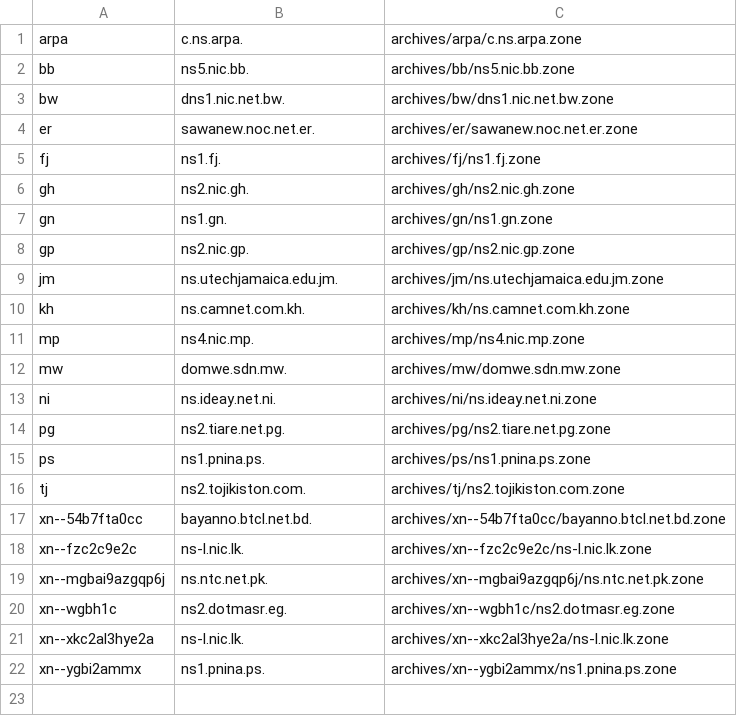
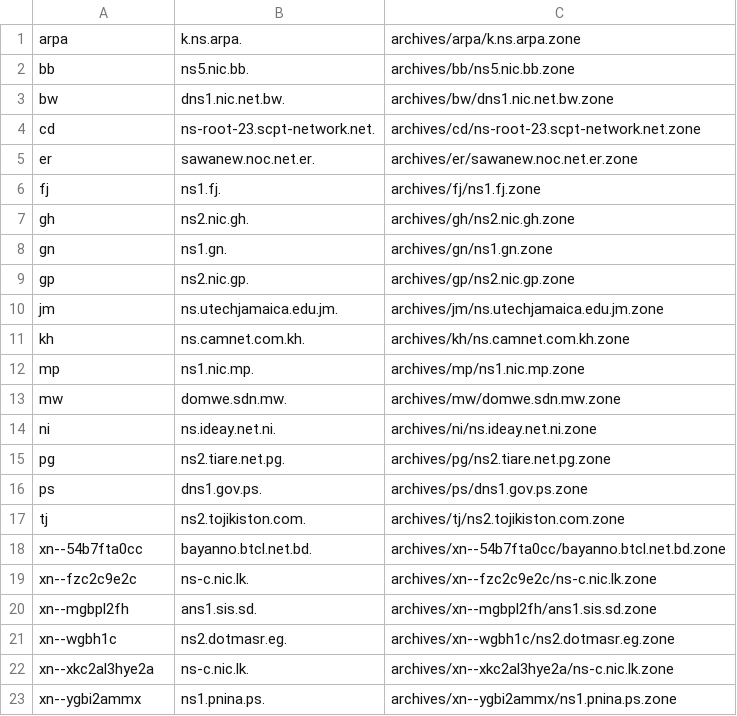
Before and after one commit to vuong2023/TLDR-2, a TSV file: transferable_zones.tsv, drawn as a sheet.

```diff
--- a/transferable_zones.tsv
+++ b/transferable_zones.tsv
@@ -1,4 +1,5 @@
-arpa	c.ns.arpa.	archives/arpa/c.ns.arpa.zone
+arpa	k.ns.arpa.	archives/arpa/k.ns.arpa.zone
 bb	ns5.nic.bb.	archives/bb/ns5.nic.bb.zone
 bw	dns1.nic.net.bw.	archives/bw/dns1.nic.net.bw.zone
+cd	ns-root-23.scpt-network.net.	archives/cd/ns-root-23.scpt-network.net.zone
 er	sawanew.noc.net.er.	archives/er/sawanew.noc.net.er.zone
@@ -10,3 +11,3 @@ jm	ns.utechjamaica.edu.jm.	archives/jm/ns.utechjamaica.edu.jm.zone
 kh	ns.camnet.com.kh.	archives/kh/ns.camnet.com.kh.zone
-mp	ns4.nic.mp.	archives/mp/ns4.nic.mp.zone
+mp	ns1.nic.mp.	archives/mp/ns1.nic.mp.zone
 mw	domwe.sdn.mw.	archives/mw/domwe.sdn.mw.zone
@@ -14,9 +15,9 @@ ni	ns.ideay.net.ni.	archives/ni/ns.ideay.net.ni.zone
 pg	ns2.tiare.net.pg.	archives/pg/ns2.tiare.net.pg.zone
-ps	ns1.pnina.ps.	archives/ps/ns1.pnina.ps.zone
+ps	dns1.gov.ps.	archives/ps/dns1.gov.ps.zone
 tj	ns2.tojikiston.com.	archives/tj/ns2.tojikiston.com.zone
 xn--54b7fta0cc	bayanno.btcl.net.bd.	archives/xn--54b7fta0cc/bayanno.btcl.net.bd.zone
-xn--fzc2c9e2c	ns-l.nic.lk.	archives/xn--fzc2c9e2c/ns-l.nic.lk.zone
-xn--mgbai9azgqp6j	ns.ntc.net.pk.	archives/xn--mgbai9azgqp6j/ns.ntc.net.pk.zone
+xn--fzc2c9e2c	ns-c.nic.lk.	archives/xn--fzc2c9e2c/ns-c.nic.lk.zone
+xn--mgbpl2fh	ans1.sis.sd.	archives/xn--mgbpl2fh/ans1.sis.sd.zone
 xn--wgbh1c	ns2.dotmasr.eg.	archives/xn--wgbh1c/ns2.dotmasr.eg.zone
-xn--xkc2al3hye2a	ns-l.nic.lk.	archives/xn--xkc2al3hye2a/ns-l.nic.lk.zone
+xn--xkc2al3hye2a	ns-c.nic.lk.	archives/xn--xkc2al3hye2a/ns-c.nic.lk.zone
 xn--ygbi2ammx	ns1.pnina.ps.	archives/xn--ygbi2ammx/ns1.pnina.ps.zone
```
Also changed, not shown: 12 other files.
